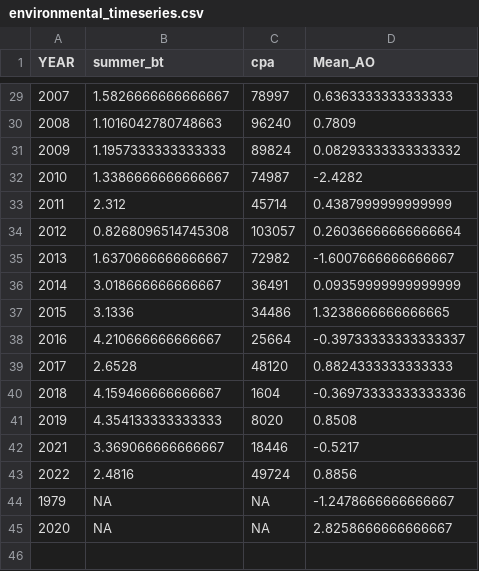
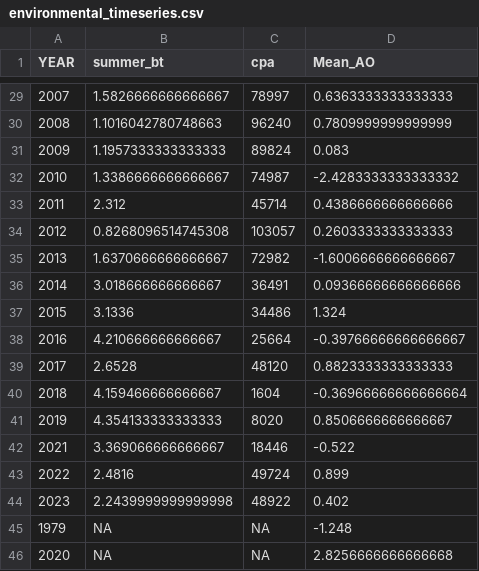
Before and after one commit to Erin-Fedewa-NOAA/Snow-Crab-Indicator-Development, a CSV file: Output/environmental_timeseries.csv, drawn as a sheet; only a part is shown, gaps mark what is left out; the diff covers the shown part only.

```diff
--- a/Output/environmental_timeseries.csv
+++ b/Output/environmental_timeseries.csv
@@ -29,17 +29,18 @@ YEAR,summer_bt,cpa,Mean_AO
 2007,1.5826666666666667,78997,0.6363333333333333
-2008,1.1016042780748663,96240,0.7809
-2009,1.1957333333333333,89824,0.08293333333333332
-2010,1.3386666666666667,74987,-2.4282
-2011,2.312,45714,0.4387999999999999
-2012,0.8268096514745308,103057,0.26036666666666664
-2013,1.6370666666666667,72982,-1.6007666666666667
-2014,3.018666666666667,36491,0.09359999999999999
-2015,3.1336,34486,1.3238666666666665
-2016,4.210666666666667,25664,-0.39733333333333337
-2017,2.6528,48120,0.8824333333333333
-2018,4.159466666666667,1604,-0.36973333333333336
-2019,4.354133333333333,8020,0.8508
-2021,3.369066666666667,18446,-0.5217
-2022,2.4816,49724,0.8856
-1979,NA,NA,-1.2478666666666667
-2020,NA,NA,2.8258666666666667
+2008,1.1016042780748663,96240,0.7809999999999999
+2009,1.1957333333333333,89824,0.083
+2010,1.3386666666666667,74987,-2.4283333333333332
+2011,2.312,45714,0.4386666666666666
+2012,0.8268096514745308,103057,0.2603333333333333
+2013,1.6370666666666667,72982,-1.6006666666666667
+2014,3.018666666666667,36491,0.09366666666666666
+2015,3.1336,34486,1.324
+2016,4.210666666666667,25664,-0.39766666666666667
+2017,2.6528,48120,0.8823333333333333
+2018,4.159466666666667,1604,-0.36966666666666664
+2019,4.354133333333333,8020,0.8506666666666667
+2021,3.369066666666667,18446,-0.522
+2022,2.4816,49724,0.899
+2023,2.2439999999999998,48922,0.402
+1979,NA,NA,-1.248
+2020,NA,NA,2.8256666666666668
```
Also changed, not shown: 27 edited cells elsewhere in this file, Data/Arctic_oscillation.csv, 1 other file.
